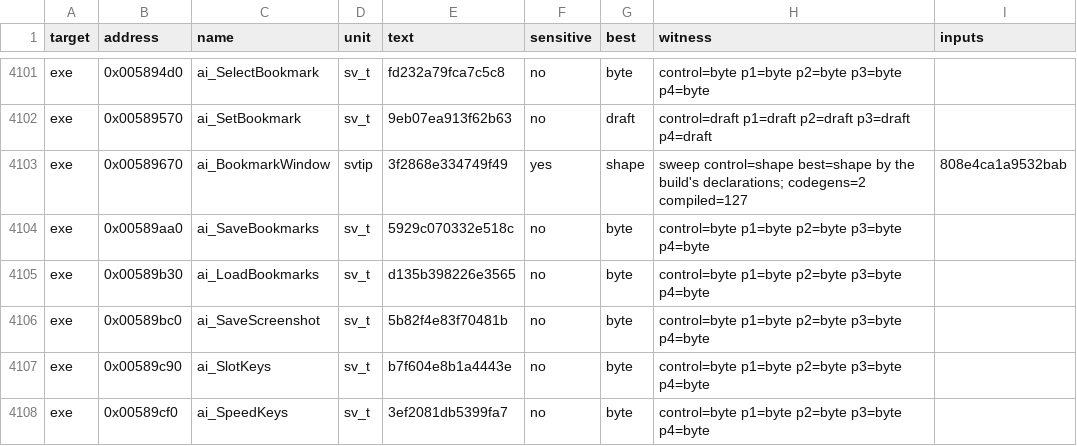
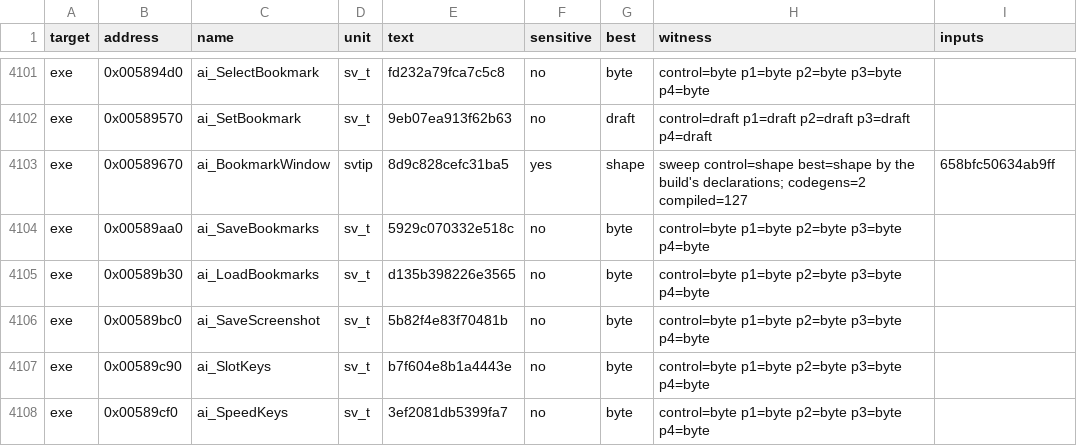
Before and after one commit to guildhaus/reguild, a TSV file: ledger/tiebreak.tsv, drawn as a sheet; only a part is shown, gaps mark what is left out.

```diff
--- a/ledger/tiebreak.tsv
+++ b/ledger/tiebreak.tsv
@@ -4102,3 +4102,3 @@ exe	0x005894d0	ai_SelectBookmark	sv_t	fd232a79fca7c5c8	no	byte	control=byte p1=b
 exe	0x00589570	ai_SetBookmark	sv_t	9eb07ea913f62b63	no	draft	control=draft p1=draft p2=draft p3=draft p4=draft	
-exe	0x00589670	ai_BookmarkWindow	svtip	3f2868e334749f49	yes	shape	sweep control=shape best=shape by the build's declarations; codegens=2 compiled=127	808e4ca1a9532bab
+exe	0x00589670	ai_BookmarkWindow	svtip	8d9c828cefc31ba5	yes	shape	sweep control=shape best=shape by the build's declarations; codegens=2 compiled=127	658bfc50634ab9ff
 exe	0x00589aa0	ai_SaveBookmarks	sv_t	5929c070332e518c	no	byte	control=byte p1=byte p2=byte p3=byte p4=byte	
```
Also changed, not shown: 2 other files.
